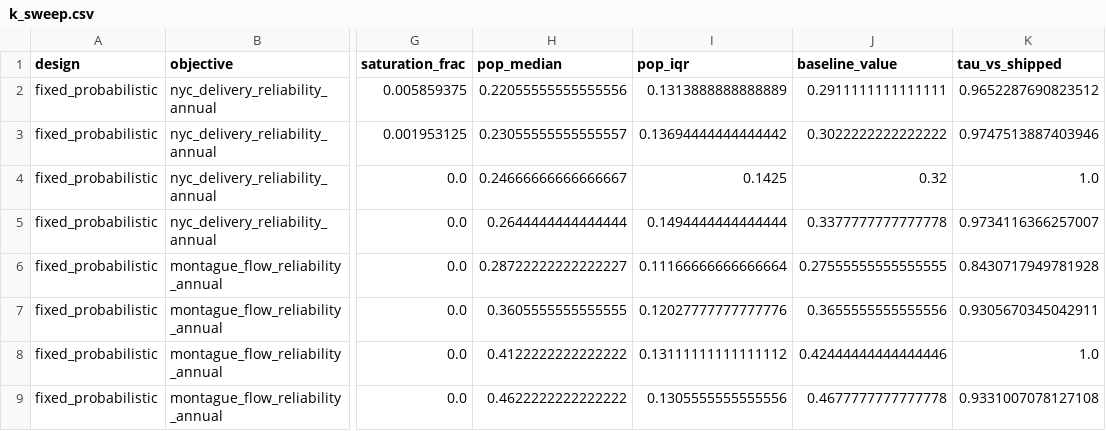
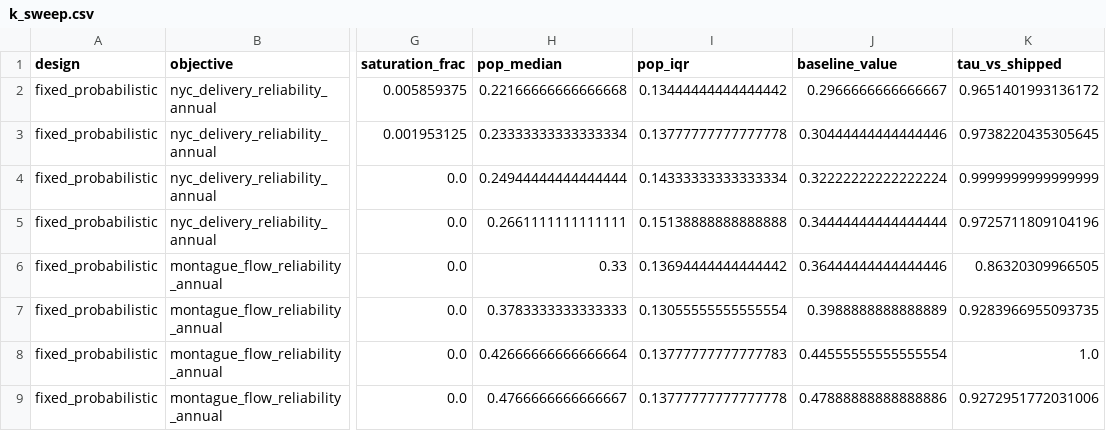
Before and after one commit to TrevorJA/NYCOptimization, a CSV file: outputs/supplemental/framing_convention/tables/k_sweep.csv, drawn as a sheet; only a part is shown, gaps mark what is left out; the diff covers the shown part only; the diff names each change by its address in the sheet, - before the commit and + after, or states it on an @@ line.

Commit message:
Regenerate outputs after pywrdrb v2.2 rebase and parallelize E_test generation

```diff
--- a/outputs/supplemental/framing_convention/tables/k_sweep.csv
+++ b/outputs/supplemental/framing_convention/tables/k_sweep.csv
-H2 (pop_median): 0.22055555555555556
+H2 (pop_median): 0.22166666666666668
-I2 (pop_iqr): 0.1313888888888889
+I2 (pop_iqr): 0.13444444444444442
-J2 (baseline_value): 0.2911111111111111
+J2 (baseline_value): 0.2966666666666667
-K2 (tau_vs_shipped): 0.9652287690823512
+K2 (tau_vs_shipped): 0.9651401993136172
-H3 (pop_median): 0.23055555555555557
+H3 (pop_median): 0.23333333333333334
-I3 (pop_iqr): 0.13694444444444442
+I3 (pop_iqr): 0.13777777777777778
-J3 (baseline_value): 0.3022222222222222
+J3 (baseline_value): 0.30444444444444446
-K3 (tau_vs_shipped): 0.9747513887403946
+K3 (tau_vs_shipped): 0.9738220435305645
-H4 (pop_median): 0.24666666666666667
+H4 (pop_median): 0.24944444444444444
-I4 (pop_iqr): 0.1425
+I4 (pop_iqr): 0.14333333333333334
-J4 (baseline_value): 0.32
+J4 (baseline_value): 0.32222222222222224
-K4 (tau_vs_shipped): 1.0
+K4 (tau_vs_shipped): 0.9999999999999999
-H5 (pop_median): 0.2644444444444444
+H5 (pop_median): 0.2661111111111111
-I5 (pop_iqr): 0.1494444444444444
+I5 (pop_iqr): 0.15138888888888888
-J5 (baseline_value): 0.3377777777777778
+J5 (baseline_value): 0.34444444444444444
-K5 (tau_vs_shipped): 0.9734116366257007
+K5 (tau_vs_shipped): 0.9725711809104196
-H6 (pop_median): 0.28722222222222227
+H6 (pop_median): 0.33
-I6 (pop_iqr): 0.11166666666666664
+I6 (pop_iqr): 0.13694444444444442
-J6 (baseline_value): 0.27555555555555555
+J6 (baseline_value): 0.36444444444444446
-K6 (tau_vs_shipped): 0.8430717949781928
+K6 (tau_vs_shipped): 0.86320309966505
-H7 (pop_median): 0.3605555555555555
+H7 (pop_median): 0.3783333333333333
-I7 (pop_iqr): 0.12027777777777776
+I7 (pop_iqr): 0.13055555555555554
-J7 (baseline_value): 0.3655555555555556
+J7 (baseline_value): 0.3988888888888889
-K7 (tau_vs_shipped): 0.9305670345042911
+K7 (tau_vs_shipped): 0.9283966955093735
-H8 (pop_median): 0.4122222222222222
+H8 (pop_median): 0.42666666666666664
-I8 (pop_iqr): 0.13111111111111112
+I8 (pop_iqr): 0.13777777777777783
-J8 (baseline_value): 0.42444444444444446
+J8 (baseline_value): 0.44555555555555554
-H9 (pop_median): 0.4622222222222222
+H9 (pop_median): 0.4766666666666667
-I9 (pop_iqr): 0.1305555555555556
+I9 (pop_iqr): 0.13777777777777778
-J9 (baseline_value): 0.4677777777777778
+J9 (baseline_value): 0.47888888888888886
-K9 (tau_vs_shipped): 0.9331007078127108
+K9 (tau_vs_shipped): 0.9272951772031006
```
Also changed, not shown: 144 edited cells elsewhere in this file, outputs/supplemental/epsilon_calibration/tables/epsilon_diagnostics_ffmp_fixed_probabilistic_seed42_n512.csv, outputs/supplemental/epsilon_calibration/tables/epsilon_diagnostics_ffmp_hazard_filling_stationary_seed42_n512.csv, 23 other files.
